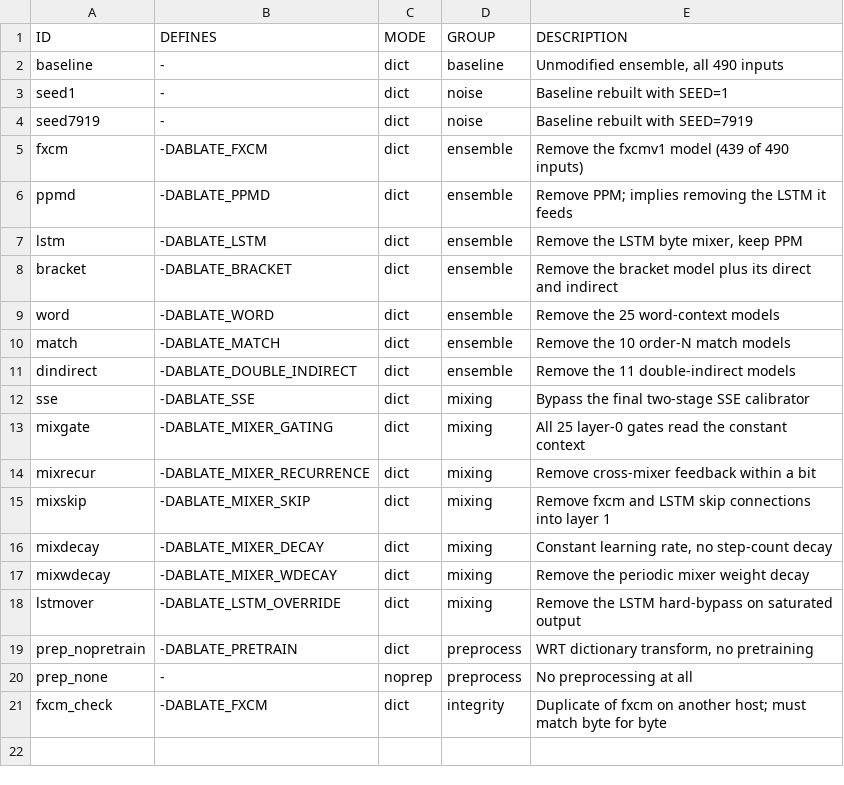
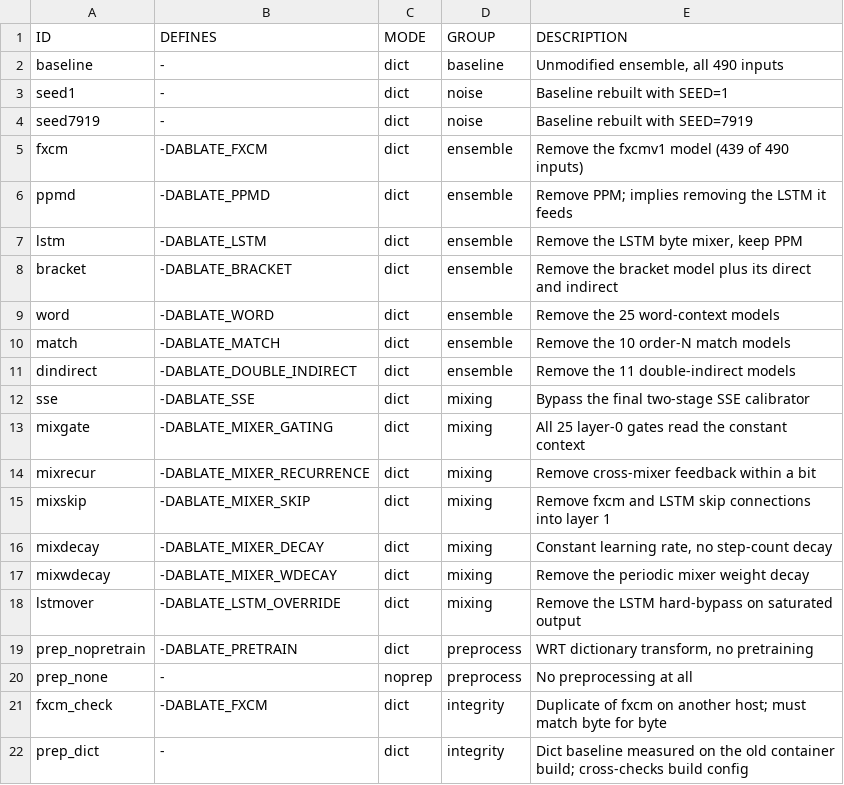
Before and after one commit to kosiakk/fx-cmix, a TSV file: experiments/ablation/variants.tsv, drawn as a sheet.

```diff
--- a/experiments/ablation/variants.tsv
+++ b/experiments/ablation/variants.tsv
@@ -21 +21,2 @@ prep_none	-	noprep	preprocess	No preprocessing at all
 fxcm_check	-DABLATE_FXCM	dict	integrity	Duplicate of fxcm on another host; must match byte for byte
+prep_dict	-	dict	integrity	Dict baseline measured on the old container build; cross-checks build config
```
Also changed, not shown: 26 other files.
